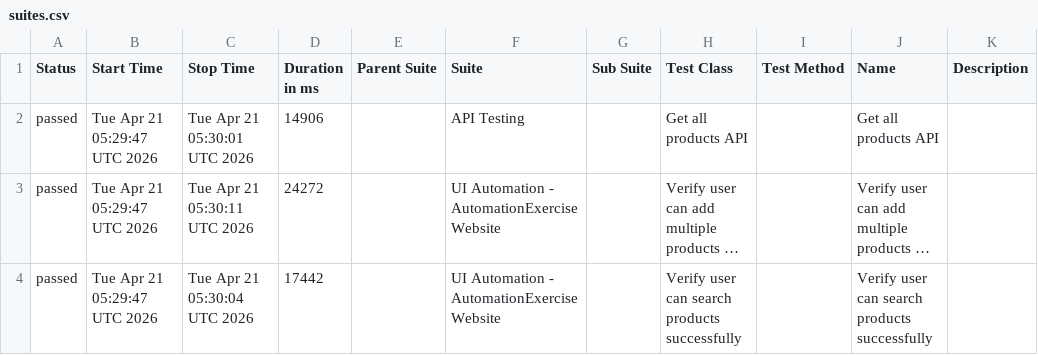
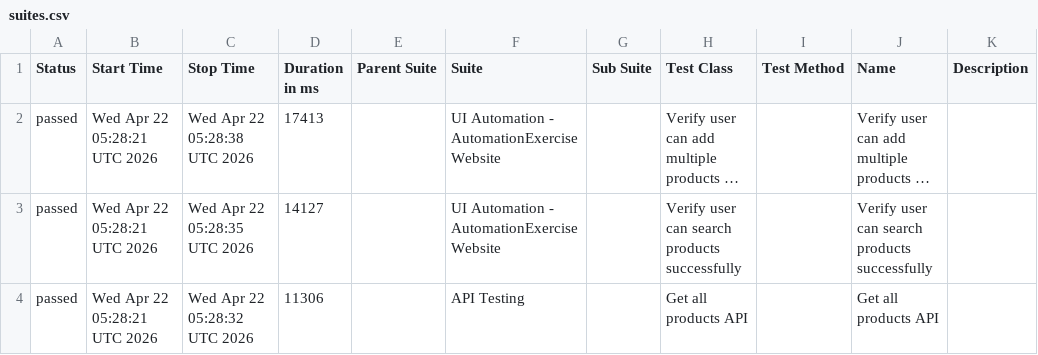
Before and after one commit to arjunonkar/suiapiautomation, a CSV file: data/suites.csv, drawn as a sheet; long unchanged cells end in …; removed rows and columns are numbered as before the commit, all else as after; the diff names each change by its address in the sheet, - before the commit and + after, or states it on an @@ line.

```diff
--- a/data/suites.csv
+++ b/data/suites.csv
-row 2: passed | Tue Apr 21 05:29:47 UTC 2026 | Tue Apr 21 05:30:01 UTC 2026 | 14906 |  | API Testing |  | Get all products API |  | Get all products API
-B2:B3 (Start Time): Tue Apr 21 05:29:47 UTC 2026
+B2:B3 (Start Time): Wed Apr 22 05:28:21 UTC 2026
-C2 (Stop Time): Tue Apr 21 05:30:11 UTC 2026
+C2 (Stop Time): Wed Apr 22 05:28:38 UTC 2026
-D2 (Duration in ms): 24272
+D2 (Duration in ms): 17413
-C3 (Stop Time): Tue Apr 21 05:30:04 UTC 2026
+C3 (Stop Time): Wed Apr 22 05:28:35 UTC 2026
-D3 (Duration in ms): 17442
+D3 (Duration in ms): 14127
+row 4: passed | Wed Apr 22 05:28:21 UTC 2026 | Wed Apr 22 05:28:32 UTC 2026 | 11306 |  | API Testing |  | Get all products API |  | Get all products API
```
Also changed, not shown: 21 other files.
